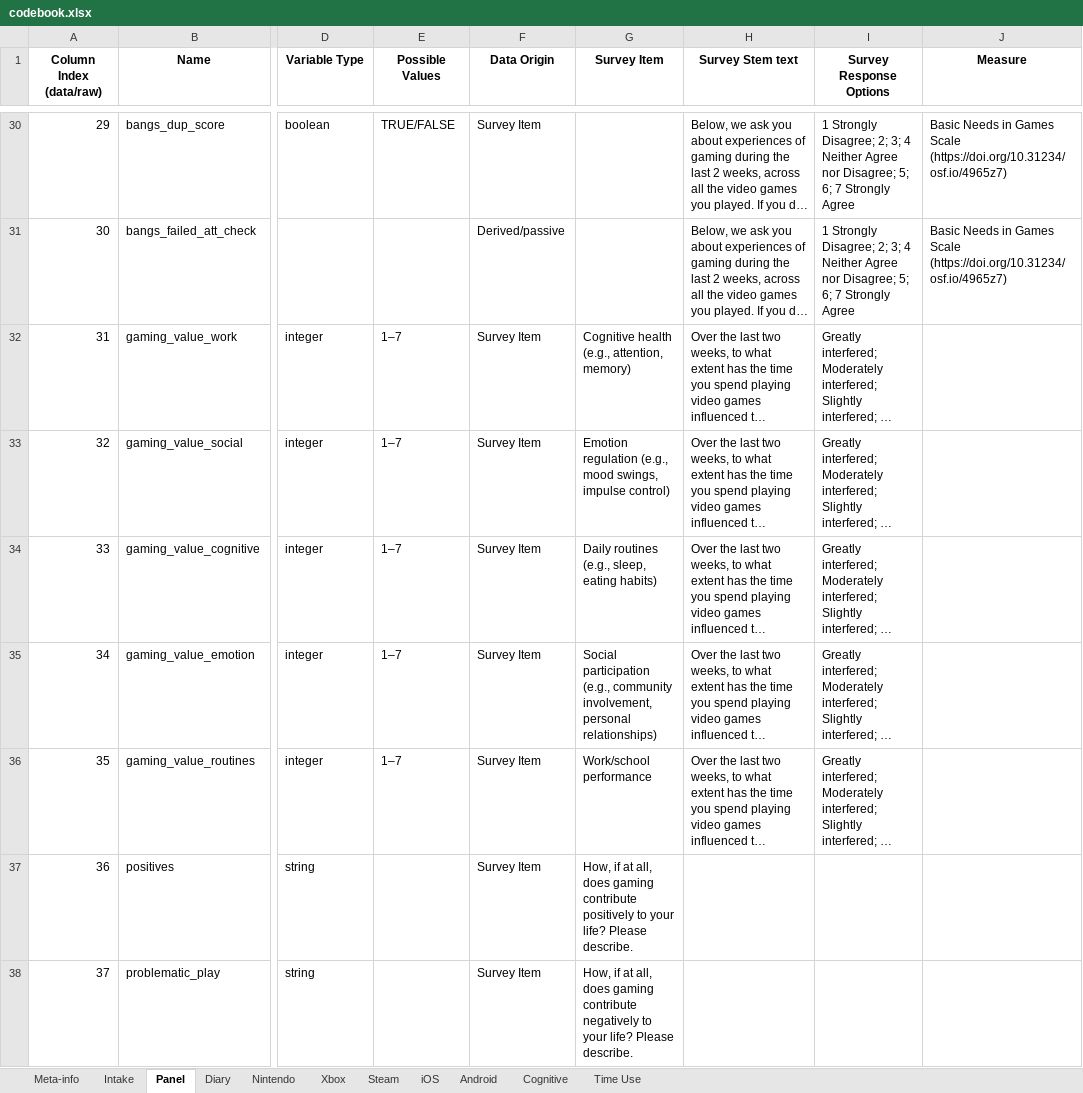
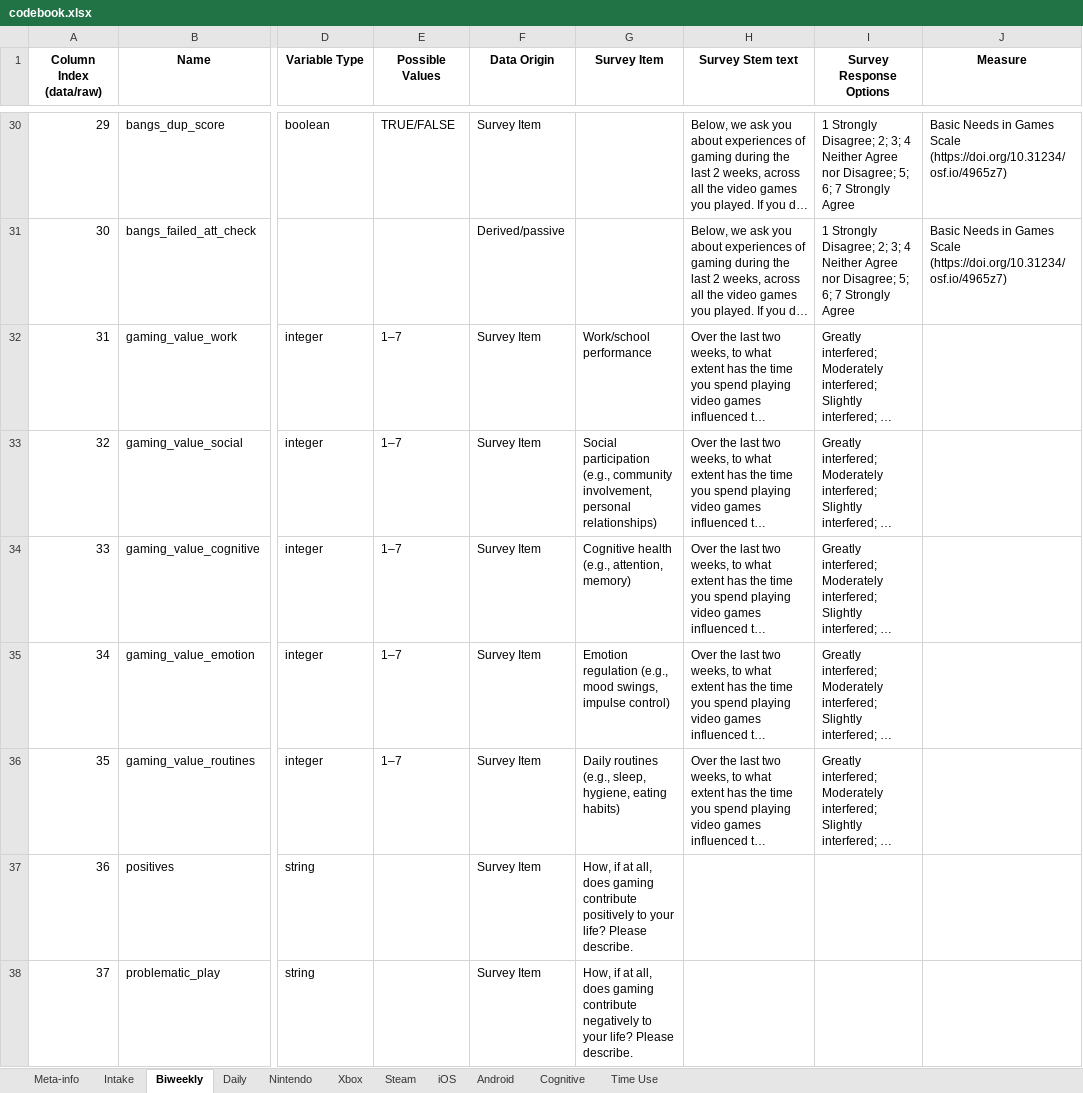
Before and after one commit to digital-wellbeing/open-play, an Excel workbook: codebook.xlsx, sheet Biweekly, drawn as a sheet; only a part is shown, gaps mark what is left out; long unchanged cells end in …; values as stored, in another font and other column widths than the file's, no borders; conditional formats not drawn; the diff names each change by its address in the sheet, - before the commit and + after, or states it on an @@ line.

Commit message:
fix error in codebook gaming_value columns, use "biweekly" consistently instead of panel

```diff
--- a/codebook.xlsx (sheet Biweekly)
+++ b/codebook.xlsx (sheet Biweekly)
-sheet tab: Panel
+sheet tab: Biweekly
-sheet tab: Diary
+sheet tab: Daily
-G32 (Survey Item): Cognitive health (e.g., attention, memory)
+G32 (Survey Item): Work/school performance
-G33 (Survey Item): Emotion regulation (e.g., mood swings, impulse control)
+G33 (Survey Item): Social participation (e.g., community involvement, personal relationships)
-G34 (Survey Item): Daily routines (e.g., sleep, eating habits)
+G34 (Survey Item): Cognitive health (e.g., attention, memory)
-G35 (Survey Item): Social participation (e.g., community involvement, personal relationships)
+G35 (Survey Item): Emotion regulation (e.g., mood swings, impulse control)
-G36 (Survey Item): Work/school performance
+G36 (Survey Item): Daily routines (e.g., sleep, hygiene, eating habits)
```
Also changed, not shown: sheet Meta-info.
